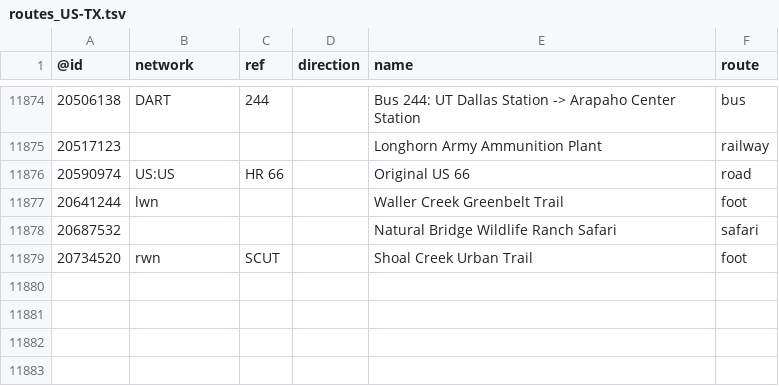
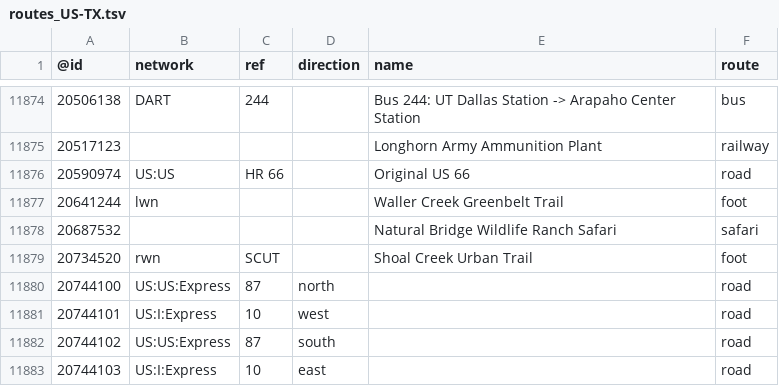
Before and after one commit to nickrsan/osm-us-route-relation-changes, a TSV file: tsv/routes_US-TX.tsv, drawn as a sheet; only a part is shown, gaps mark what is left out; the diff names each change by its address in the sheet, - before the commit and + after, or states it on an @@ line.

```diff
--- a/tsv/routes_US-TX.tsv
+++ b/tsv/routes_US-TX.tsv
+row 11880: 20744100 | US:US:Express | 87 | north |  | road
+row 11881: 20744101 | US:I:Express | 10 | west |  | road
+row 11882: 20744102 | US:US:Express | 87 | south |  | road
+row 11883: 20744103 | US:I:Express | 10 | east |  | road
```
Also changed, not shown: tsv/routes_US-CA.tsv, tsv/routes_US-IL.tsv, 2 other files.
